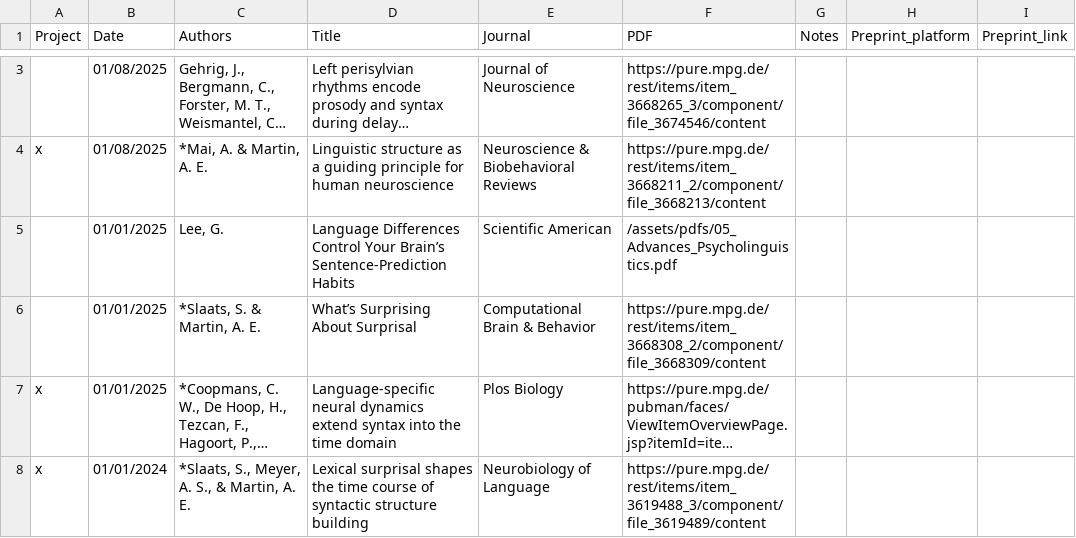
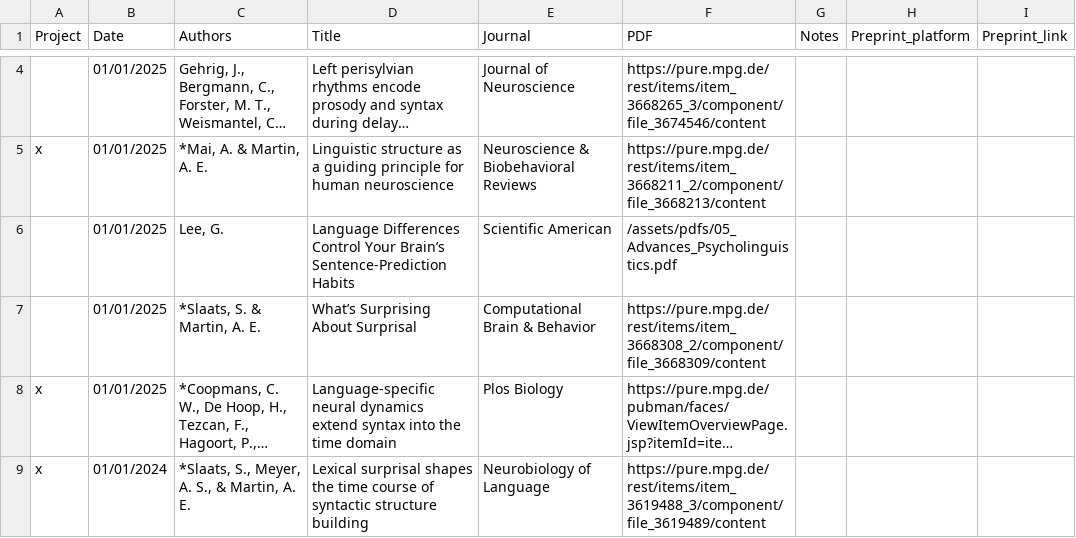
Before and after one commit to lacns/lacns.github.io, a CSV file: _data/pubs.csv, drawn as a sheet; only a part is shown, gaps mark what is left out; long unchanged cells end in …; addresses are those after the commit; the diff covers the shown part only; the diff names each change by its address in the sheet, - before the commit and + after, or states it on an @@ line.

Commit message:
add sophie publication

```diff
--- a/_data/pubs.csv
+++ b/_data/pubs.csv
-B4:B5 (Date): 01/08/2025
+B4:B5 (Date): 01/01/2025
```
Also changed, not shown: 1 added row and 1 edited cell elsewhere in this file.
